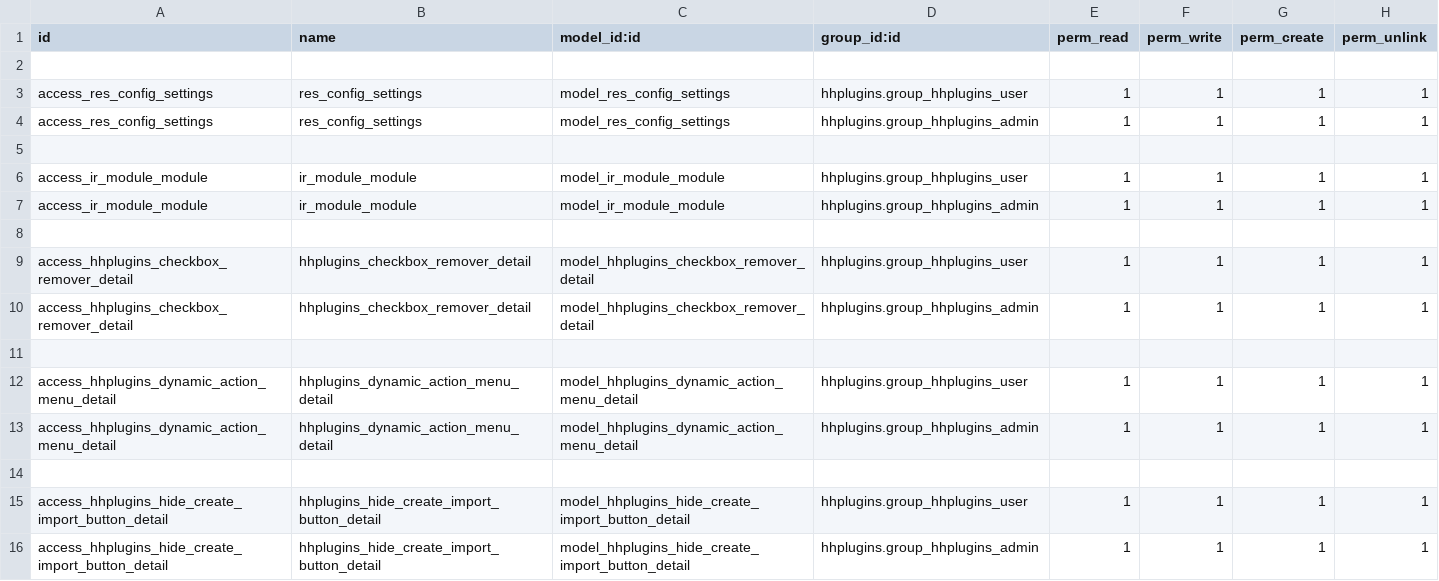
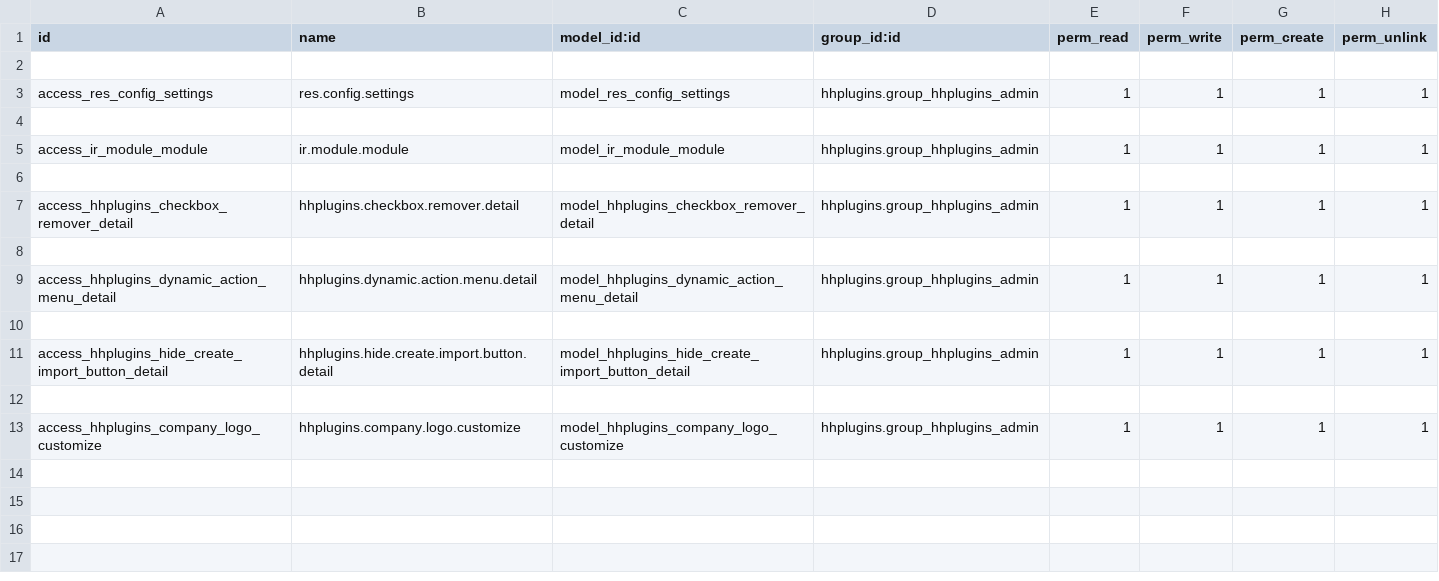
Before and after one commit to vidtsin/smart_config, a CSV file: hhplugins/security/ir.model.access.csv, drawn as a sheet.

Commit message:
delete general user from hhplugins group

```diff
--- a/hhplugins/security/ir.model.access.csv
+++ b/hhplugins/security/ir.model.access.csv
@@ -2,15 +2,12 @@ id,name,model_id:id,group_id:id,perm_read,perm_write,perm_create,perm_unlink
 
-access_res_config_settings,res_config_settings,model_res_config_settings,hhplugins.group_hhplugins_user,1,1,1,1
-access_res_config_settings,res_config_settings,model_res_config_settings,hhplugins.group_hhplugins_admin,1,1,1,1
+access_res_config_settings,res.config.settings,model_res_config_settings,hhplugins.group_hhplugins_admin,1,1,1,1
 
-access_ir_module_module,ir_module_module,model_ir_module_module,hhplugins.group_hhplugins_user,1,1,1,1
-access_ir_module_module,ir_module_module,model_ir_module_module,hhplugins.group_hhplugins_admin,1,1,1,1
+access_ir_module_module,ir.module.module,model_ir_module_module,hhplugins.group_hhplugins_admin,1,1,1,1
 
-access_hhplugins_checkbox_remover_detail,hhplugins_checkbox_remover_detail,model_hhplugins_checkbox_remover_detail,hhplugins.group_hhplugins_user,1,1,1,1
-access_hhplugins_checkbox_remover_detail,hhplugins_checkbox_remover_detail,model_hhplugins_checkbox_remover_detail,hhplugins.group_hhplugins_admin,1,1,1,1
+access_hhplugins_checkbox_remover_detail,hhplugins.checkbox.remover.detail,model_hhplugins_checkbox_remover_detail,hhplugins.group_hhplugins_admin,1,1,1,1
 
-access_hhplugins_dynamic_action_menu_detail,hhplugins_dynamic_action_menu_detail,model_hhplugins_dynamic_action_menu_detail,hhplugins.group_hhplugins_user,1,1,1,1
-access_hhplugins_dynamic_action_menu_detail,hhplugins_dynamic_action_menu_detail,model_hhplugins_dynamic_action_menu_detail,hhplugins.group_hhplugins_admin,1,1,1,1
+access_hhplugins_dynamic_action_menu_detail,hhplugins.dynamic.action.menu.detail,model_hhplugins_dynamic_action_menu_detail,hhplugins.group_hhplugins_admin,1,1,1,1
 
-access_hhplugins_hide_create_import_button_detail,hhplugins_hide_create_import_button_detail,model_hhplugins_hide_create_import_button_detail,hhplugins.group_hhplugins_user,1,1,1,1
-access_hhplugins_hide_create_import_button_detail,hhplugins_hide_create_import_button_detail,model_hhplugins_hide_create_import_button_detail,hhplugins.group_hhplugins_admin,1,1,1,1
+access_hhplugins_hide_create_import_button_detail,hhplugins.hide.create.import.button.detail,model_hhplugins_hide_create_import_button_detail,hhplugins.group_hhplugins_admin,1,1,1,1
+
+access_hhplugins_company_logo_customize,hhplugins.company.logo.customize,model_hhplugins_company_logo_customize,hhplugins.group_hhplugins_admin,1,1,1,1
```
Also changed, not shown: 15 other files.
